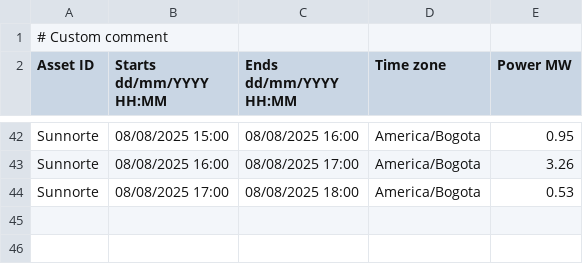
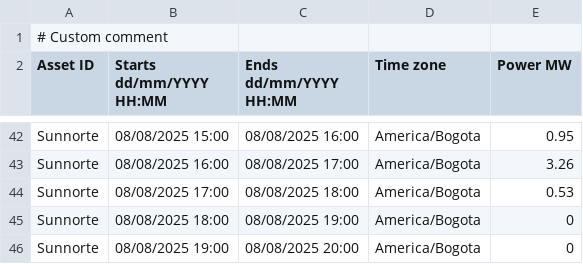
Before and after one commit to AndresMachuca21/Dashboard-Solar, a CSV file: generacion_actual.csv, drawn as a sheet; only a part is shown, gaps mark what is left out; the diff names each change by its address in the sheet, - before the commit and + after, or states it on an @@ line.

Commit message:
Auto-update CSV desde FTP

```diff
--- a/generacion_actual.csv
+++ b/generacion_actual.csv
+row 45: Sunnorte | 08/08/2025 18:00 | 08/08/2025 19:00 | America/Bogota | 0
+row 46: Sunnorte | 08/08/2025 19:00 | 08/08/2025 20:00 | America/Bogota | 0
```
